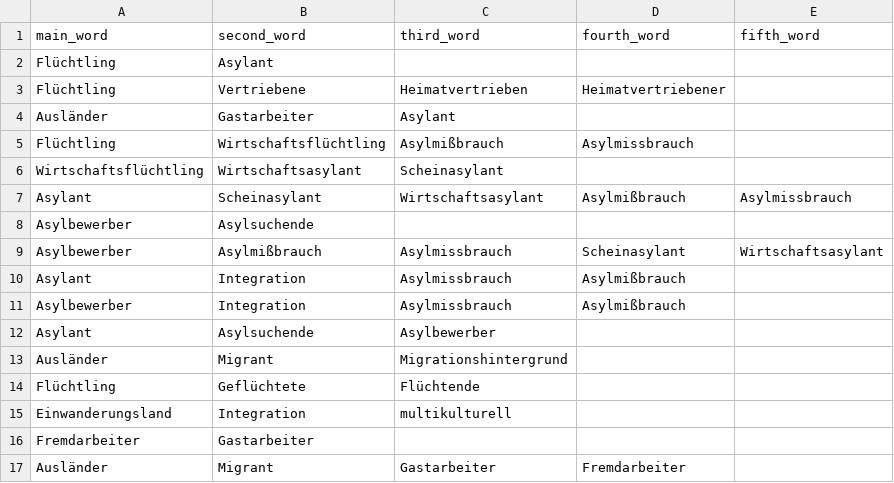
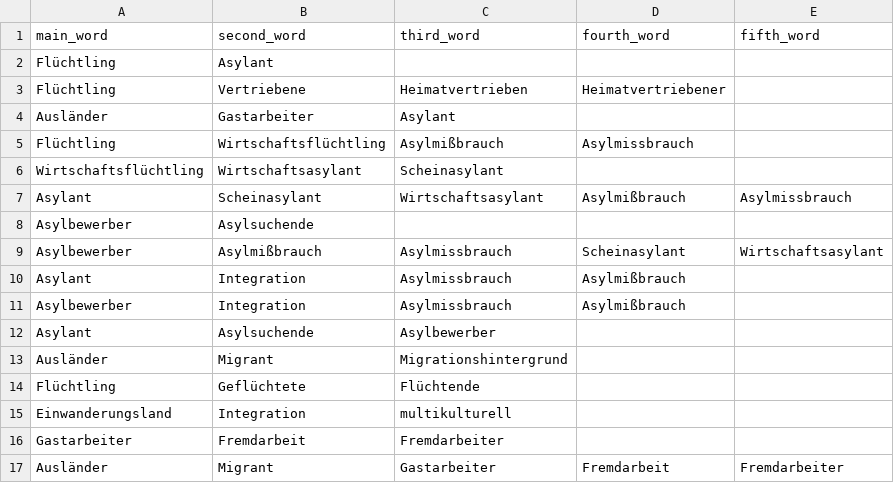
Before and after one commit to Adracir/migration_im_bundestag, a CSV file: data/keyword_comparing.csv, drawn as a sheet.

```diff
--- a/data/keyword_comparing.csv
+++ b/data/keyword_comparing.csv
@@ -15,3 +15,3 @@ Flüchtling,Geflüchtete,Flüchtende,,
 Einwanderungsland,Integration,multikulturell,,
-Fremdarbeiter,Gastarbeiter,,,
-Ausländer,Migrant,Gastarbeiter,Fremdarbeiter,
+Gastarbeiter,Fremdarbeit,Fremdarbeiter,,
+Ausländer,Migrant,Gastarbeiter,Fremdarbeit,Fremdarbeiter
```
Also changed, not shown: data/results/expected_senti_results_slices.csv, data/results/mean_freqs.csv, 5 other files.
